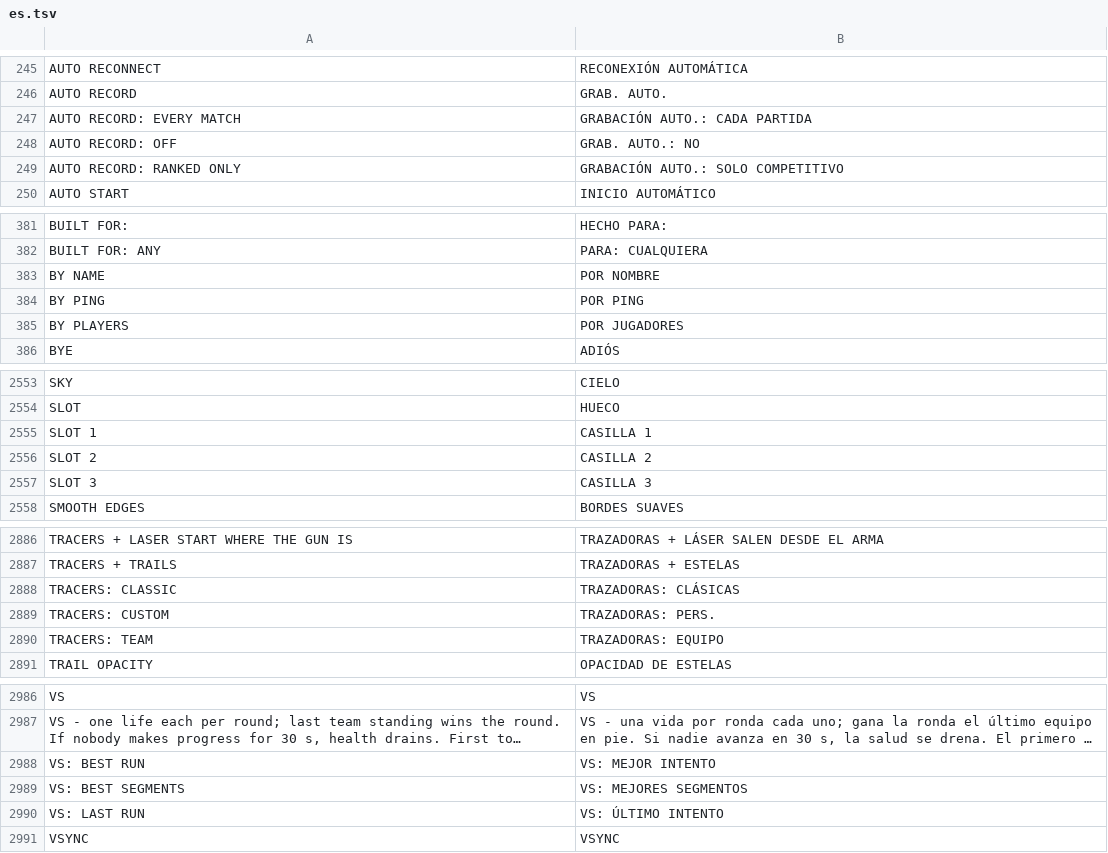
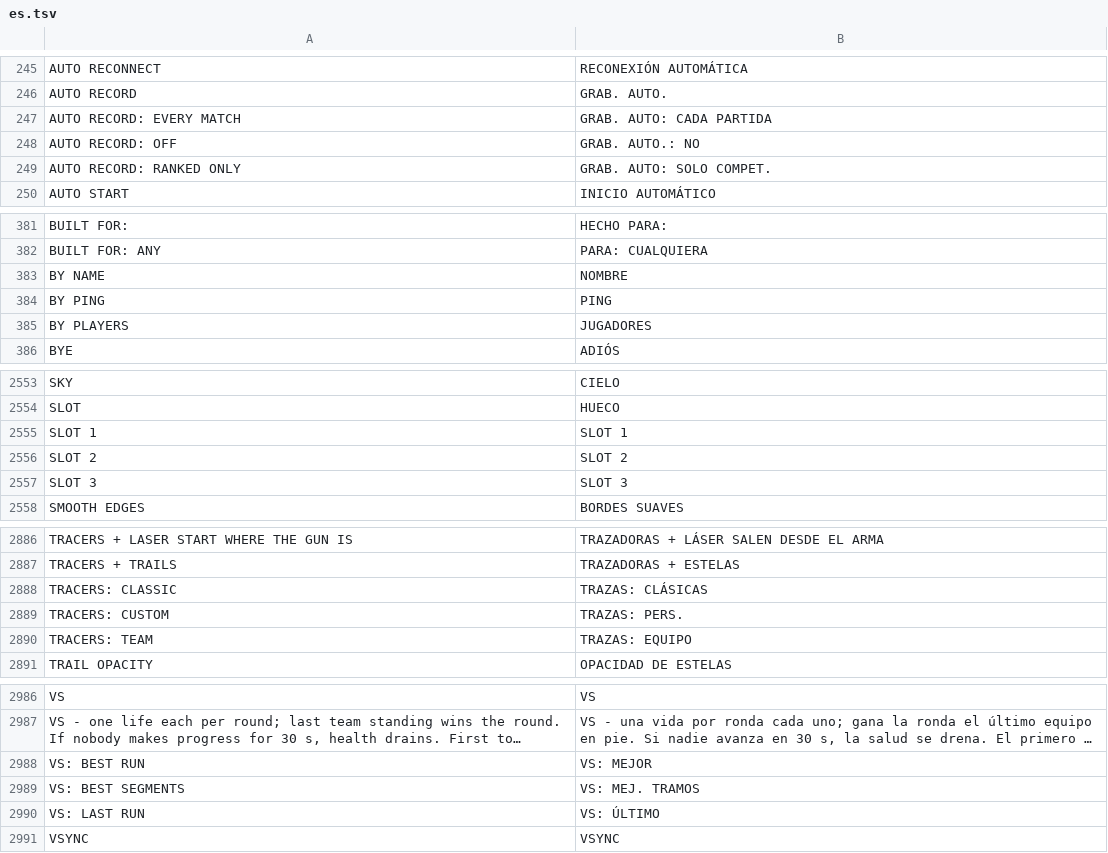
Before and after one commit to floration/quark, a TSV file: assets/lang/es.tsv, drawn as a sheet; only a part is shown, gaps mark what is left out; long unchanged cells end in …; the diff covers the shown part only; the diff names each change by its address in the sheet, - before the commit and + after, or states it on an @@ line.

```diff
--- a/assets/lang/es.tsv
+++ b/assets/lang/es.tsv
-B247: GRABACIÓN AUTO.: CADA PARTIDA
+B247: GRAB. AUTO: CADA PARTIDA
-B249: GRABACIÓN AUTO.: SOLO COMPETITIVO
+B249: GRAB. AUTO: SOLO COMPET.
-B383: POR NOMBRE
+B383: NOMBRE
-B384: POR PING
+B384: PING
-B385: POR JUGADORES
+B385: JUGADORES
-B2555: CASILLA 1
+B2555: SLOT 1
-B2556: CASILLA 2
+B2556: SLOT 2
-B2557: CASILLA 3
+B2557: SLOT 3
-B2888: TRAZADORAS: CLÁSICAS
+B2888: TRAZAS: CLÁSICAS
-B2889: TRAZADORAS: PERS.
+B2889: TRAZAS: PERS.
-B2890: TRAZADORAS: EQUIPO
+B2890: TRAZAS: EQUIPO
-B2988: VS: MEJOR INTENTO
+B2988: VS: MEJOR
-B2989: VS: MEJORES SEGMENTOS
+B2989: VS: MEJ. TRAMOS
-B2990: VS: ÚLTIMO INTENTO
+B2990: VS: ÚLTIMO
```
Also changed, not shown: 4 edited cells elsewhere in this file, assets/lang/de.tsv, assets/lang/fr.tsv, 3 other files.
